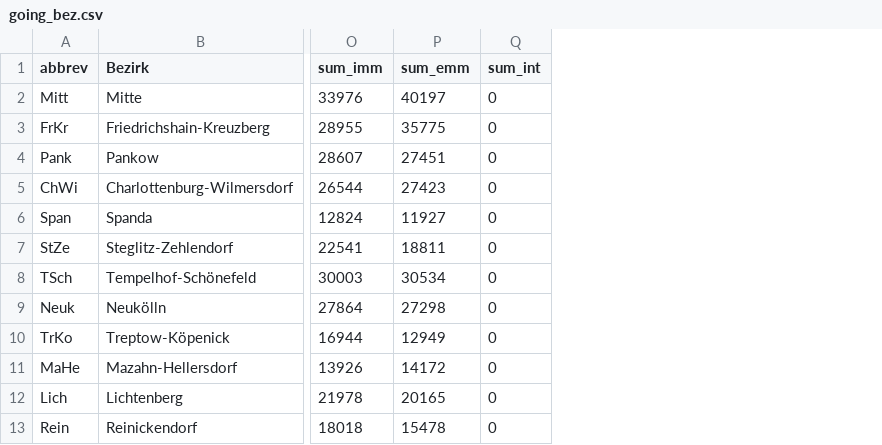
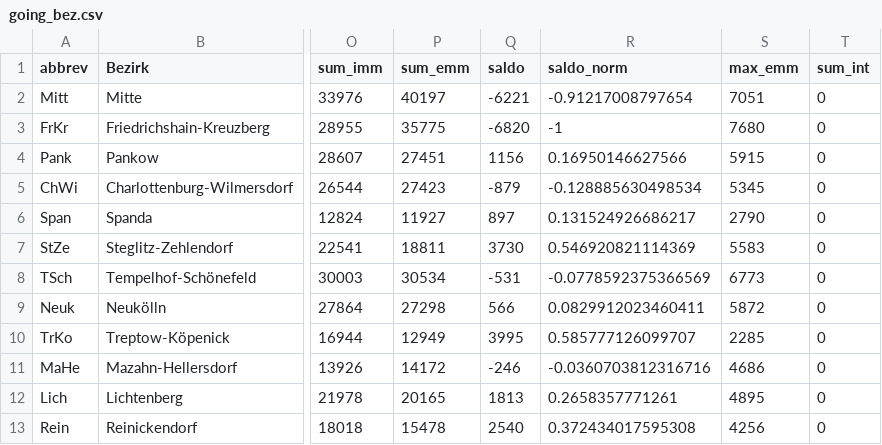
Before and after one commit to RolandRMoews/ToThe12Boroughs, a CSV file: going_bez.csv, drawn as a sheet; only a part is shown, gaps mark what is left out; the diff names each change by its address in the sheet, - before the commit and + after, or states it on an @@ line.

Commit message:
added normalized values for net change, added more data

```diff
--- a/going_bez.csv
+++ b/going_bez.csv
+column Q (saldo), rows 2-13: -6221 | -6820 | 1156 | -879 | 897 | 3730 | -531 | 566 | 3995 | -246 | 1813 | 2540
+column R (saldo_norm), rows 2-13: -0.91217008797654 | -1 | 0.16950146627566 | -0.128885630498534 | 0.131524926686217 | 0.546920821114369 | -0.0778592375366569 | 0.0829912023460411 | 0.585777126099707 | -0.0360703812316716 | 0.2658357771261 | 0.372434017595308
+column S (max_emm), rows 2-13: 7051 | 7680 | 5915 | 5345 | 2790 | 5583 | 6773 | 5872 | 2285 | 4686 | 4895 | 4256
```
Also changed, not shown: 16 other files.
